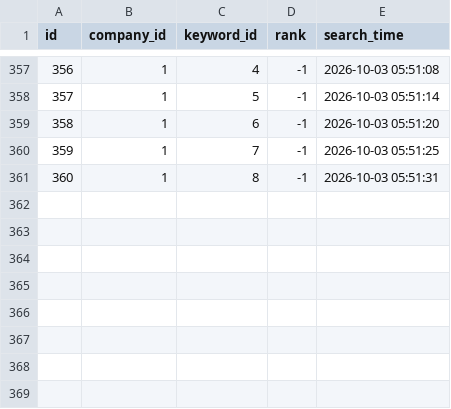
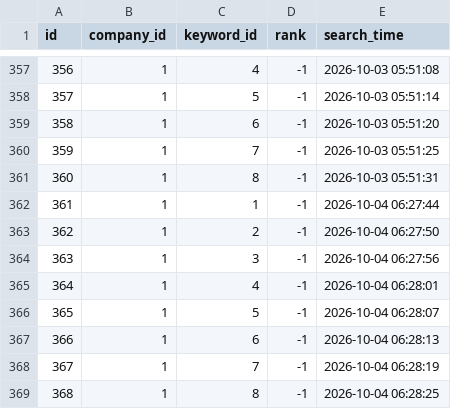
Before and after one commit to tmdflajfj-beep/sn-place-rank, a CSV file: data/search_results.csv, drawn as a sheet; only a part is shown, gaps mark what is left out; the diff names each change by its address in the sheet, - before the commit and + after, or states it on an @@ line.

```diff
--- a/data/search_results.csv
+++ b/data/search_results.csv
+row 362: 361 | 1 | 1 | -1 | 2026-10-04 06:27:44
+row 363: 362 | 1 | 2 | -1 | 2026-10-04 06:27:50
+row 364: 363 | 1 | 3 | -1 | 2026-10-04 06:27:56
+row 365: 364 | 1 | 4 | -1 | 2026-10-04 06:28:01
+row 366: 365 | 1 | 5 | -1 | 2026-10-04 06:28:07
+row 367: 366 | 1 | 6 | -1 | 2026-10-04 06:28:13
+row 368: 367 | 1 | 7 | -1 | 2026-10-04 06:28:19
+row 369: 368 | 1 | 8 | -1 | 2026-10-04 06:28:25
```
